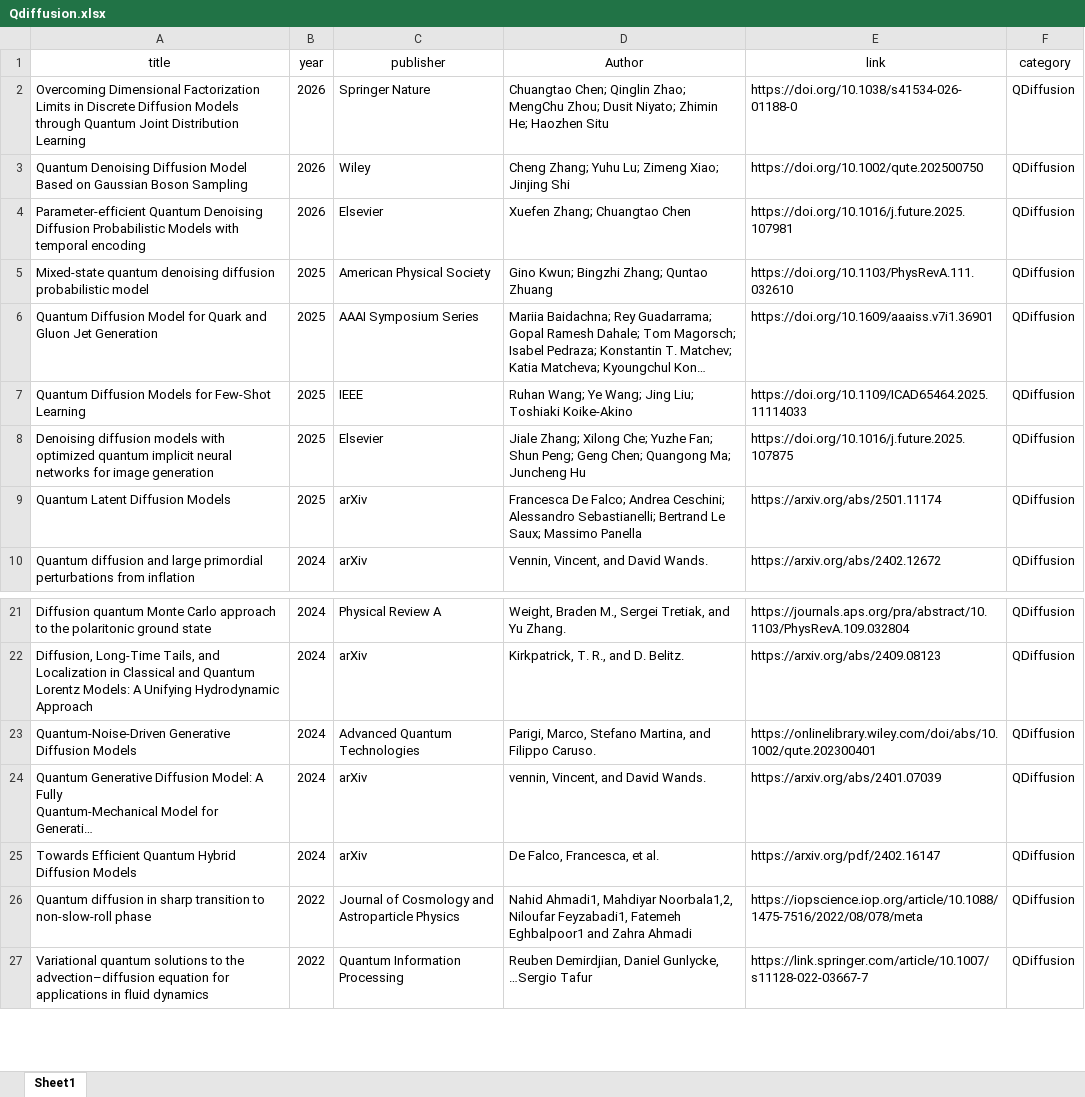
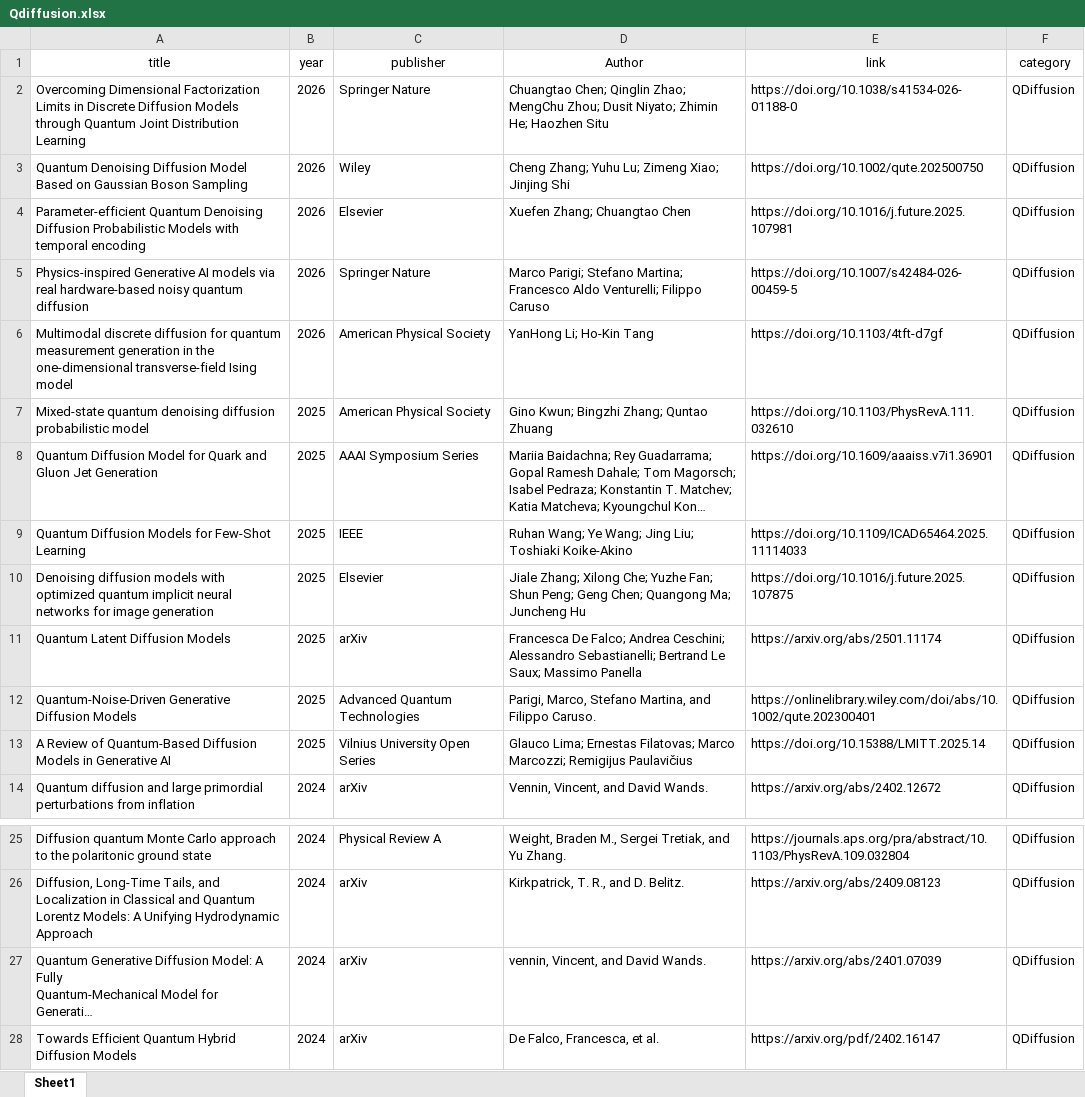
Before and after one commit to Quantum-Superintelligence/awesome-QAI-Papers-QDiffusion, an Excel workbook: metadata/Qdiffusion.xlsx, sheet Sheet1, drawn as a sheet; only a part is shown, gaps mark what is left out; the shorter side is filled out with more unchanged rows; long unchanged cells end in …; values as stored, in another font and other column widths than the file's, no borders; charts and pictures not drawn; removed rows and columns are numbered as before the commit, all else as after; the diff names each change by its address in the sheet, - before the commit and + after, or states it on an @@ line.

Commit message:
docs: add more quantum diffusion literature

```diff
--- a/metadata/Qdiffusion.xlsx (sheet Sheet1)
+++ b/metadata/Qdiffusion.xlsx (sheet Sheet1)
+row 5: Physics-inspired Generative AI models via real hardware-based noisy quantum diffusion | 2026 | Springer Nature | Marco Parigi; Stefano Martina; Francesco Aldo Venturelli; Filippo Caruso | https://doi.org/10.1007/s42484-026-00459-5 | QDiffusion
+row 6: Multimodal discrete diffusion for quantum measurement generation in the one-dimensional transverse-field Ising model | 2026 | American Physical Society | YanHong Li; Ho-Kin Tang | https://doi.org/10.1103/4tft-d7gf | QDiffusion
+row 12: Quantum-Noise-Driven Generative Diffusion Models | 2025 | Advanced Quantum Technologies | Parigi, Marco, Stefano Martina, and Filippo Caruso. | https://onlinelibrary.wiley.com/doi/abs/10.1002/qute.202300401 | QDiffusion
+row 13: A Review of Quantum-Based Diffusion Models in Generative AI | 2025 | Vilnius University Open Series | Glauco Lima; Ernestas Filatovas; Marco Marcozzi; Remigijus Paulavičius | https://doi.org/10.15388/LMITT.2025.14 | QDiffusion
-row 23: Quantum-Noise-Driven Generative Diffusion Models | 2024 | Advanced Quantum Technologies | Parigi, Marco, Stefano Martina, and Filippo Caruso. | https://onlinelibrary.wiley.com/doi/abs/10.1002/qute.202300401 | QDiffusion
```
Also changed, not shown: 1 other file.
